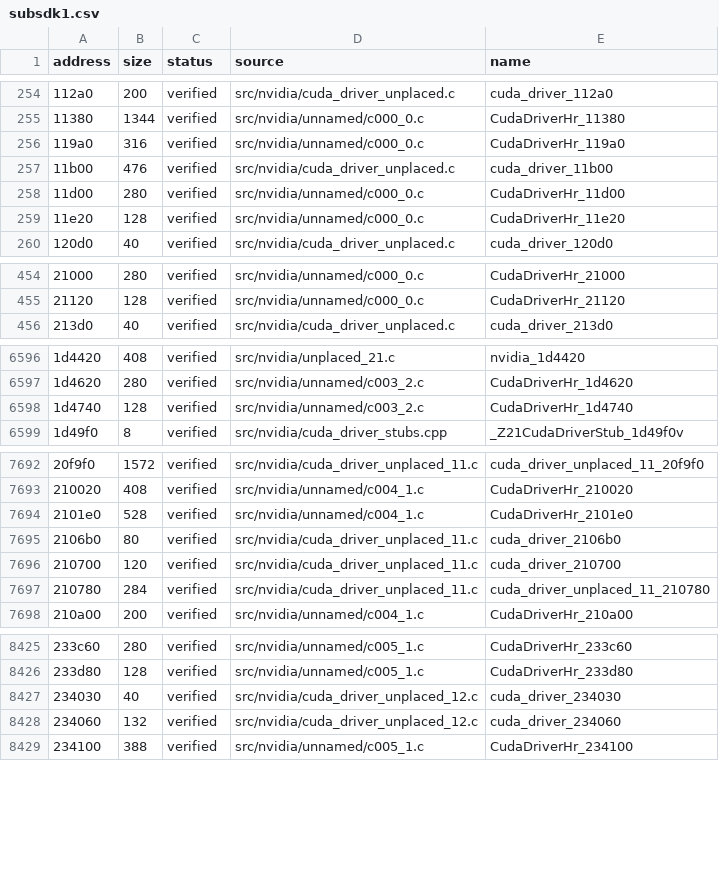
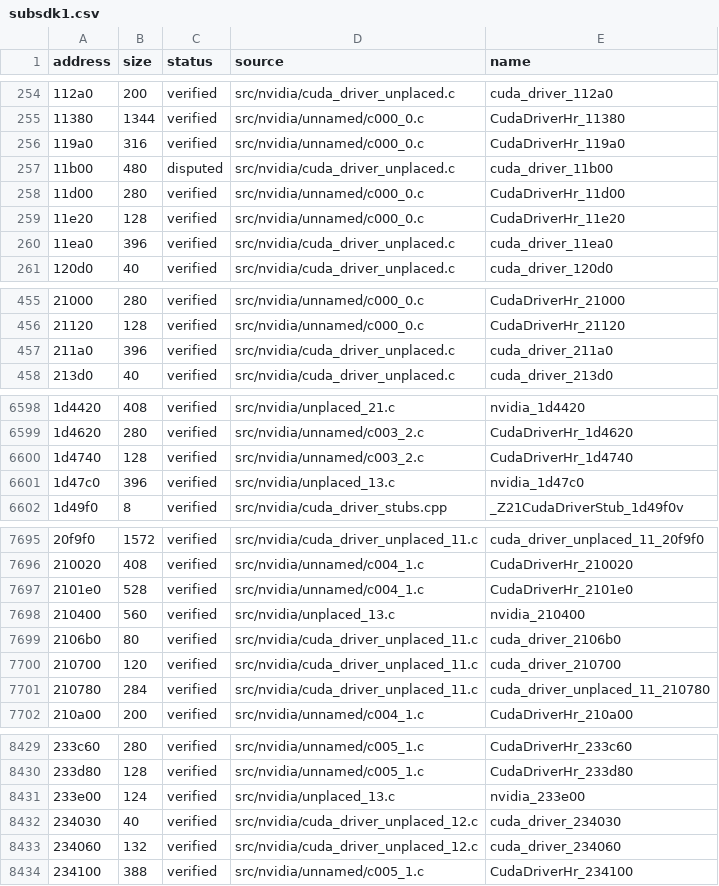
Before and after one commit to Tokaroy/fefw, a CSV file: data/ledger/subsdk1.csv, drawn as a sheet; only a part is shown, gaps mark what is left out; the diff covers the shown part only; the diff names each change by its address in the sheet, - before the commit and + after, or states it on an @@ line.

Commit message:
fix: repair 30 sdk and subsdk functions found by the new fuzzer (73.8824%)

```diff
--- a/data/ledger/subsdk1.csv
+++ b/data/ledger/subsdk1.csv
-B257 (size): 476
+B257 (size): 480
-C257 (status): verified
+C257 (status): disputed
+row 260: 11ea0 | 396 | verified | src/nvidia/cuda_driver_unplaced.c | cuda_driver_11ea0
+row 457: 211a0 | 396 | verified | src/nvidia/cuda_driver_unplaced.c | cuda_driver_211a0
+row 6601: 1d47c0 | 396 | verified | src/nvidia/unplaced_13.c | nvidia_1d47c0
+row 7698: 210400 | 560 | verified | src/nvidia/unplaced_13.c | nvidia_210400
+row 8431: 233e00 | 124 | verified | src/nvidia/unplaced_13.c | nvidia_233e00
```
Also changed, not shown: 1 added row and 61 edited cells elsewhere in this file, 26 other files.
